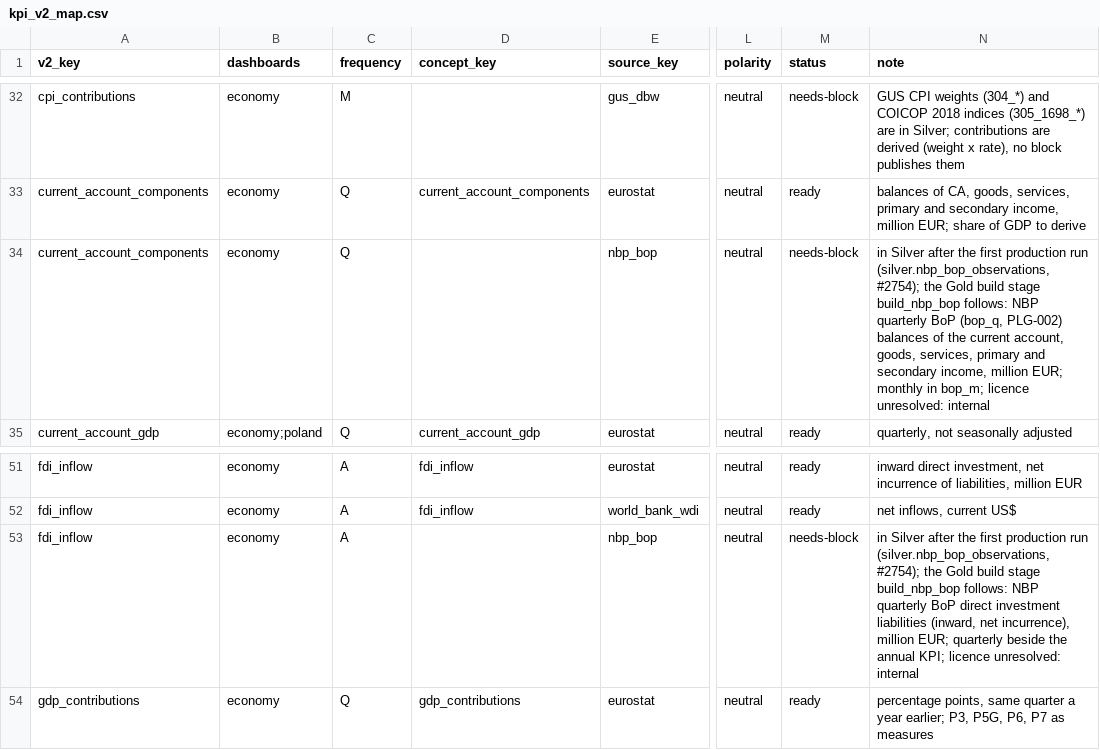
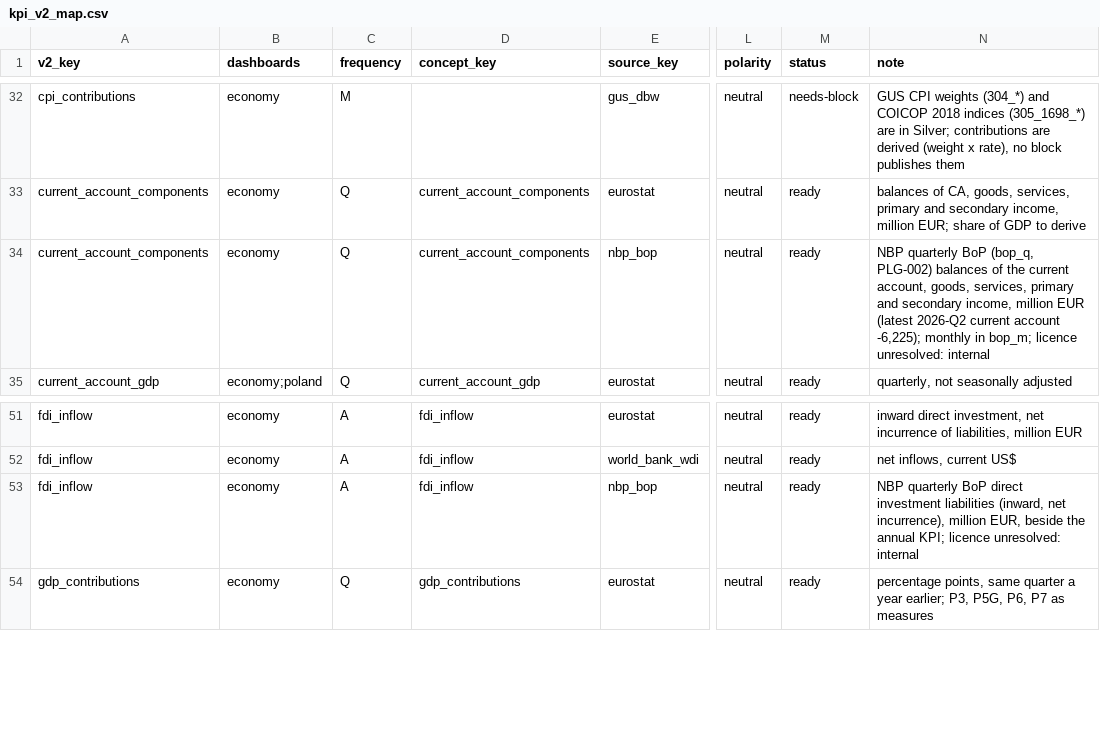
Before and after one commit to zohelo/zohelo-data, a CSV file: warehouse/seeds/kpi_v2_map.csv, drawn as a sheet; only a part is shown, gaps mark what is left out; the diff names each change by its address in the sheet, - before the commit and + after, or states it on an @@ line.

```diff
--- a/warehouse/seeds/kpi_v2_map.csv
+++ b/warehouse/seeds/kpi_v2_map.csv
-D34 (concept_key): (empty)
+D34 (concept_key): current_account_components
-M34 (status): needs-block
+M34 (status): ready
-N34 (note): in Silver after the first production run (silver.nbp_bop_observations, #2754); the Gold build stage build_nbp_bop follows: NBP quarterly BoP (bop_q, PLG-002) balances of the current account, goods, services, primary and secondary income, million EUR; monthly in…
+N34 (note): NBP quarterly BoP (bop_q, PLG-002) balances of the current account, goods, services, primary and secondary income, million EUR (latest 2026-Q2 current account -6,225); monthly in…
-D53 (concept_key): (empty)
+D53 (concept_key): fdi_inflow
-M53 (status): needs-block
+M53 (status): ready
-N53 (note): in Silver after the first production run (silver.nbp_bop_observations, #2754); the Gold build stage build_nbp_bop follows: NBP quarterly BoP direct investment liabilities (inward, net incurrence), million EUR; quarterly beside the…
+N53 (note): NBP quarterly BoP direct investment liabilities (inward, net incurrence), million EUR, beside the…
```
Also changed, not shown: 9 other files.
